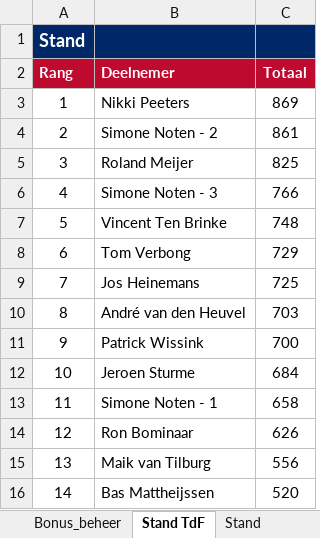
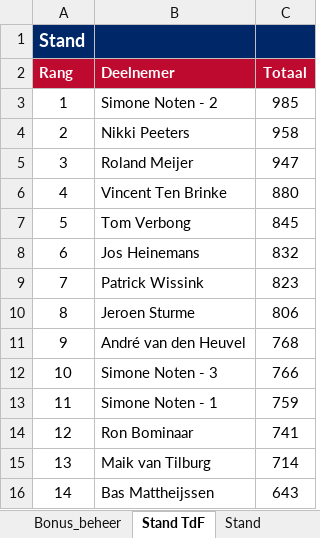
Before and after one commit to tomverbong/BINX-Zuid---WK-Poule-2026, an Excel workbook: WK2026_poule_beheer.xlsx, sheet Stand TdF, drawn as a sheet; values as stored, in another font and other column widths than the file's, no borders; the diff names each change by its address in the sheet, - before the commit and + after, or states it on an @@ line.

```diff
--- a/WK2026_poule_beheer.xlsx (sheet Stand TdF)
+++ b/WK2026_poule_beheer.xlsx (sheet Stand TdF)
-B3 (Deelnemer): Nikki Peeters
+B3 (Deelnemer): Simone Noten - 2
-C3 (Totaal): 869
+C3 (Totaal): 985
-B4 (Deelnemer): Simone Noten - 2
+B4 (Deelnemer): Nikki Peeters
-C4 (Totaal): 861
+C4 (Totaal): 958
-C5 (Totaal): 825
+C5 (Totaal): 947
-B6 (Deelnemer): Simone Noten - 3
+B6 (Deelnemer): Vincent Ten Brinke
-C6 (Totaal): 766
+C6 (Totaal): 880
-B7 (Deelnemer): Vincent Ten Brinke
+B7 (Deelnemer): Tom Verbong
-C7 (Totaal): 748
+C7 (Totaal): 845
-B8 (Deelnemer): Tom Verbong
+B8 (Deelnemer): Jos Heinemans
-C8 (Totaal): 729
+C8 (Totaal): 832
-B9 (Deelnemer): Jos Heinemans
+B9 (Deelnemer): Patrick Wissink
-C9 (Totaal): 725
+C9 (Totaal): 823
-B10 (Deelnemer): André van den Heuvel
+B10 (Deelnemer): Jeroen Sturme
-C10 (Totaal): 703
+C10 (Totaal): 806
-B11 (Deelnemer): Patrick Wissink
+B11 (Deelnemer): André van den Heuvel
-C11 (Totaal): 700
+C11 (Totaal): 768
-B12 (Deelnemer): Jeroen Sturme
+B12 (Deelnemer): Simone Noten - 3
-C12 (Totaal): 684
+C12 (Totaal): 766
-C13 (Totaal): 658
+C13 (Totaal): 759
-C14 (Totaal): 626
+C14 (Totaal): 741
-C15 (Totaal): 556
+C15 (Totaal): 714
-C16 (Totaal): 520
+C16 (Totaal): 643
```
Also changed, not shown: sheet Wedstrijden_beheer, sheet Stand, sheet Bonus_beheer, formulas that keep their value.
